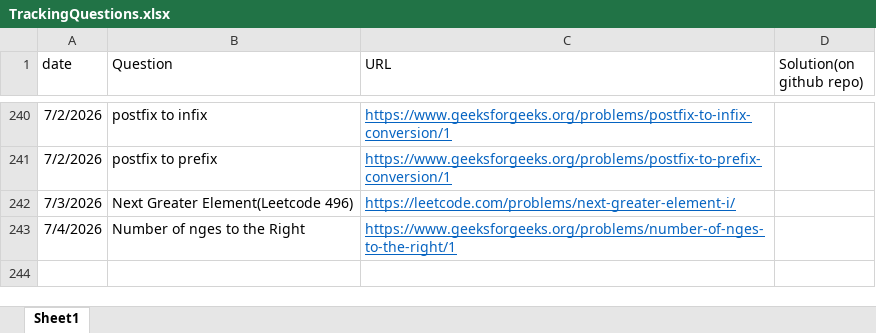
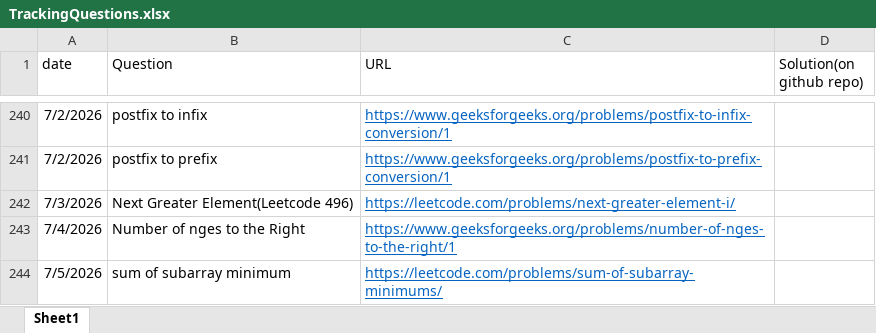
Before and after one commit to gouravsoni9999/DailyCPQuestionsPractise, an Excel workbook: TrackingQuestions.xlsx, sheet Sheet1, drawn as a sheet; only a part is shown, gaps mark what is left out; values as stored, in another font and other column widths than the file's, no borders; the diff names each change by its address in the sheet, - before the commit and + after, or states it on an @@ line.

Commit message:
Problem: sum of subarray minimums

```diff
--- a/TrackingQuestions.xlsx (sheet Sheet1)
+++ b/TrackingQuestions.xlsx (sheet Sheet1)
+row 244: 7/5/2026 | sum of subarray minimum | https://leetcode.com/problems/sum-of-subarray-minimums/
```
Also changed, not shown: 1 other file.
